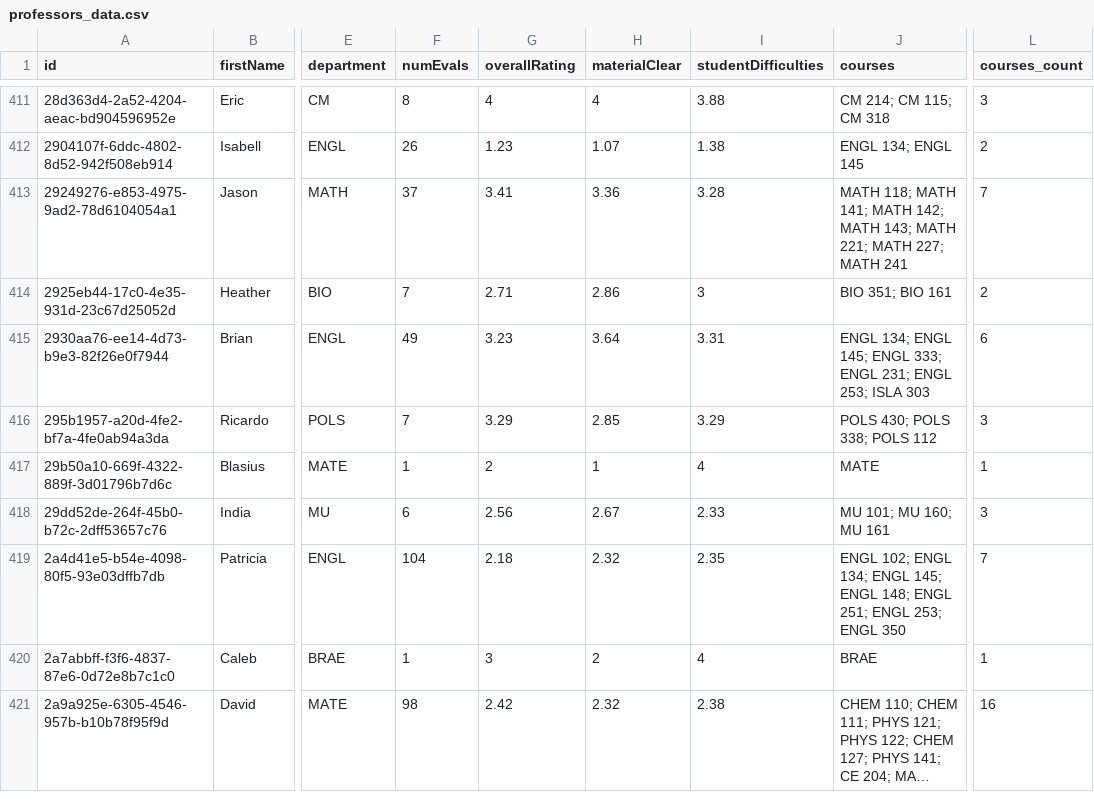
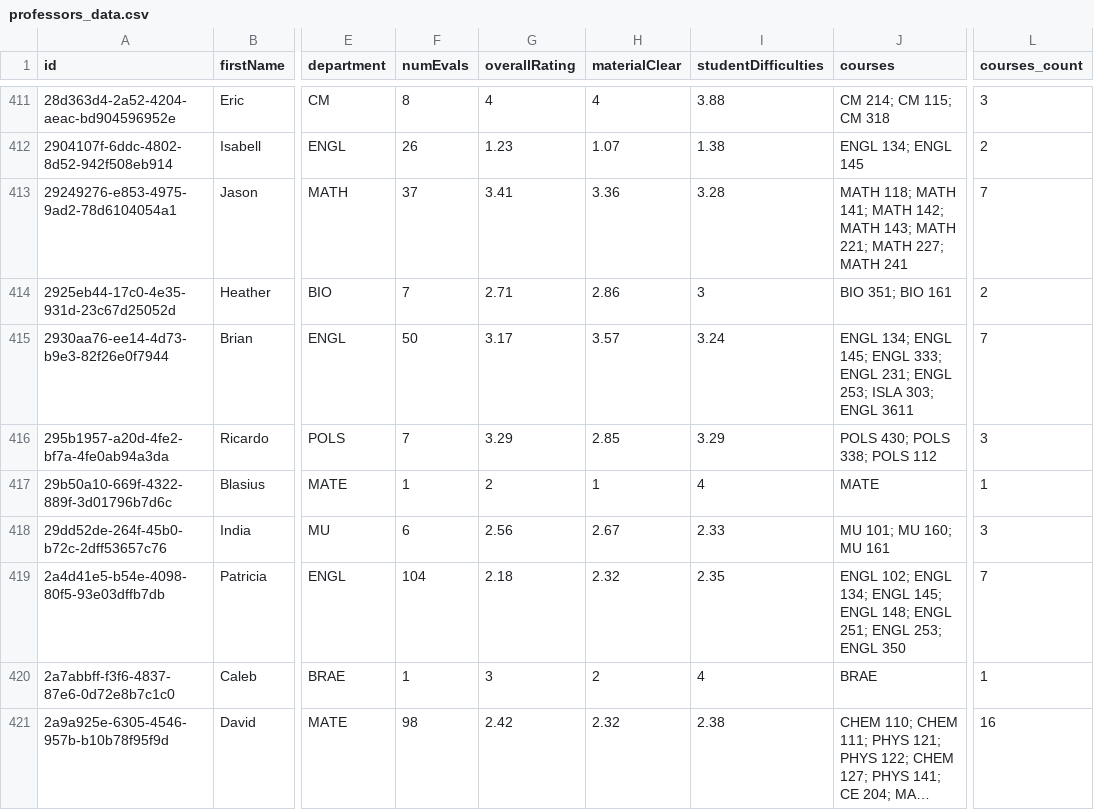
Before and after one commit to sreshtalluri/polyratings-data-collection, a CSV file: data/main/professors_data.csv, drawn as a sheet; only a part is shown, gaps mark what is left out; long unchanged cells end in …; the diff covers the shown part only; the diff names each change by its address in the sheet, - before the commit and + after, or states it on an @@ line.

```diff
--- a/data/main/professors_data.csv
+++ b/data/main/professors_data.csv
-F415 (numEvals): 49
+F415 (numEvals): 50
-G415 (overallRating): 3.23
+G415 (overallRating): 3.17
-H415 (materialClear): 3.64
+H415 (materialClear): 3.57
-I415 (studentDifficulties): 3.31
+I415 (studentDifficulties): 3.24
-J415 (courses): …253; ISLA 303
+J415 (courses): …253; ISLA 303; ENGL 3611
-L415 (courses_count): 6
+L415 (courses_count): 7
```
Also changed, not shown: 38 edited cells elsewhere in this file, data/main/department_summary.csv, data/main/professor_name_to_id.csv.
